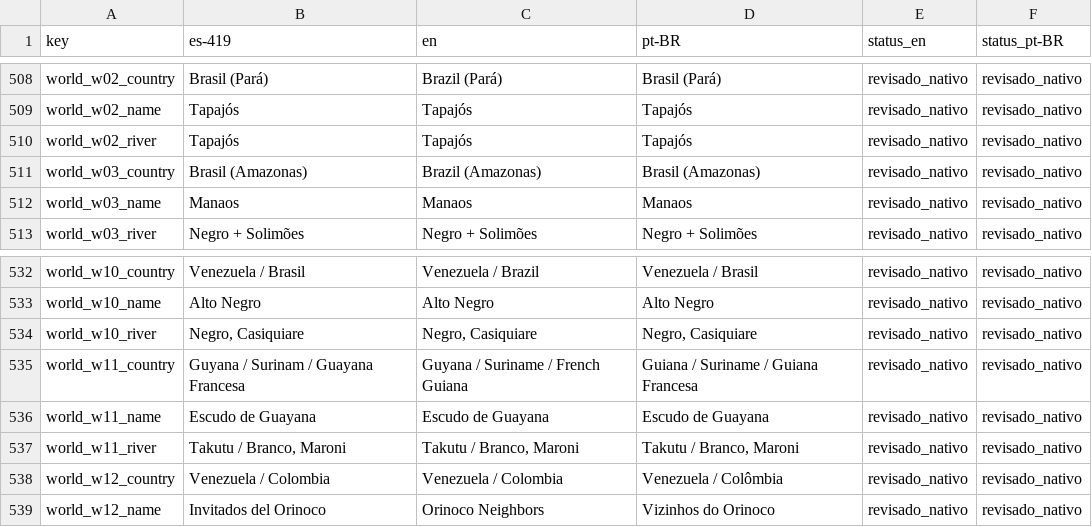
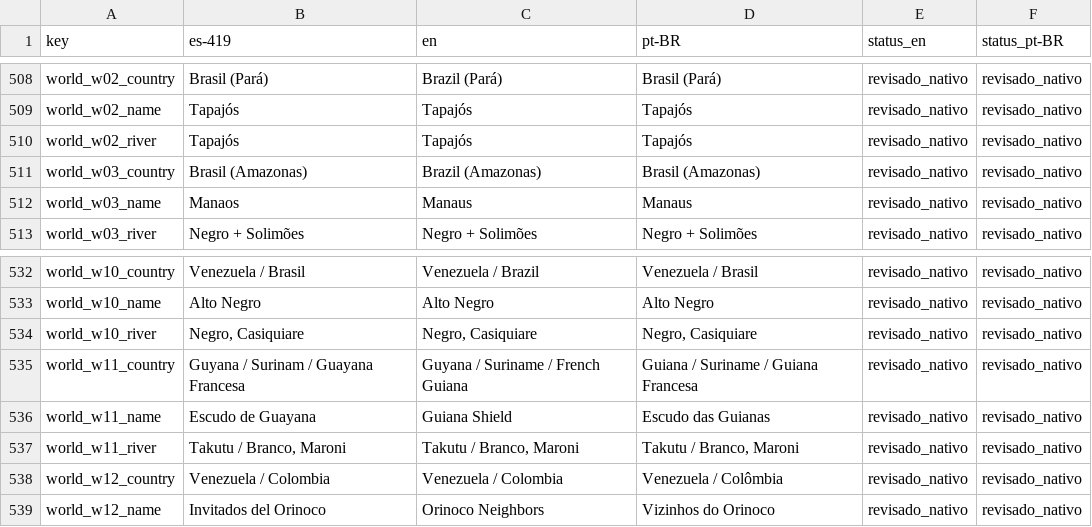
Before and after one commit to Nipko/fill-game, a CSV file: docs/dev/traspaso/gemini-revision/strings_revision.csv, drawn as a sheet; only a part is shown, gaps mark what is left out.

```diff
--- a/docs/dev/traspaso/gemini-revision/strings_revision.csv
+++ b/docs/dev/traspaso/gemini-revision/strings_revision.csv
@@ -535,3 +535,3 @@ world_w02_river,Tapajós,Tapajós,Tapajós,revisado_nativo,revisado_nativo
 world_w03_country,Brasil (Amazonas),Brazil (Amazonas),Brasil (Amazonas),revisado_nativo,revisado_nativo
-world_w03_name,Manaos,Manaos,Manaos,revisado_nativo,revisado_nativo
+world_w03_name,Manaos,Manaus,Manaus,revisado_nativo,revisado_nativo
 world_w03_river,Negro + Solimões,Negro + Solimões,Negro + Solimões,revisado_nativo,revisado_nativo
@@ -559,3 +559,3 @@ world_w10_river,"Negro, Casiquiare","Negro, Casiquiare","Negro, Casiquiare",revi
 world_w11_country,Guyana / Surinam / Guayana Francesa,Guyana / Suriname / French Guiana,Guiana / Suriname / Guiana Francesa,revisado_nativo,revisado_nativo
-world_w11_name,Escudo de Guayana,Escudo de Guayana,Escudo de Guayana,revisado_nativo,revisado_nativo
+world_w11_name,Escudo de Guayana,Guiana Shield,Escudo das Guianas,revisado_nativo,revisado_nativo
 world_w11_river,"Takutu / Branco, Maroni","Takutu / Branco, Maroni","Takutu / Branco, Maroni",revisado_nativo,revisado_nativo
```
Also changed, not shown: Assets/_Project/Data/Loc/strings.csv, docs/dev/traspaso/gemini-revision/facts_revision.csv, 3 other files.
